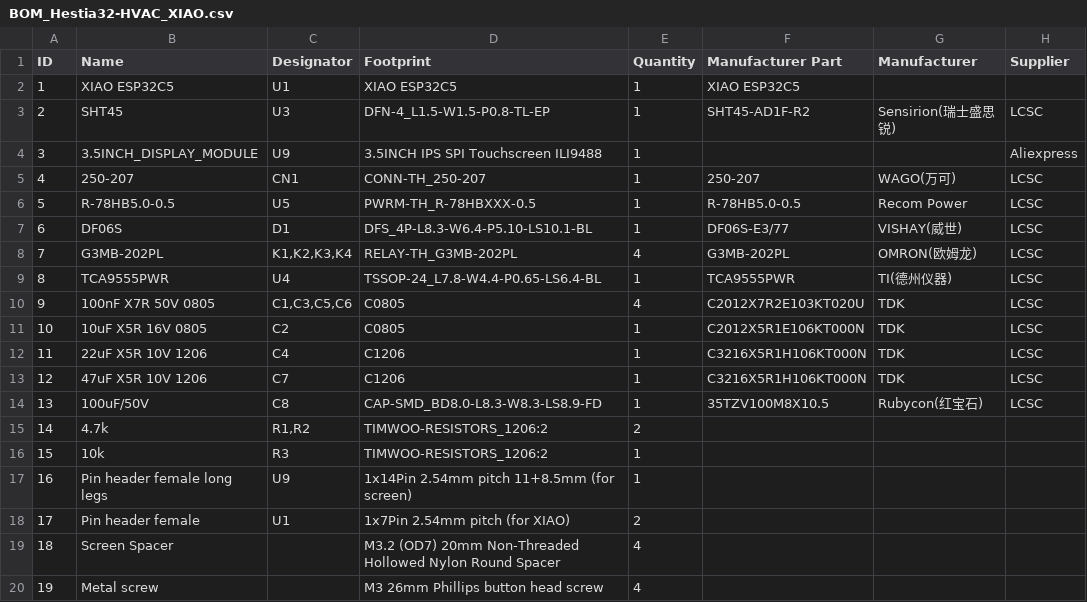
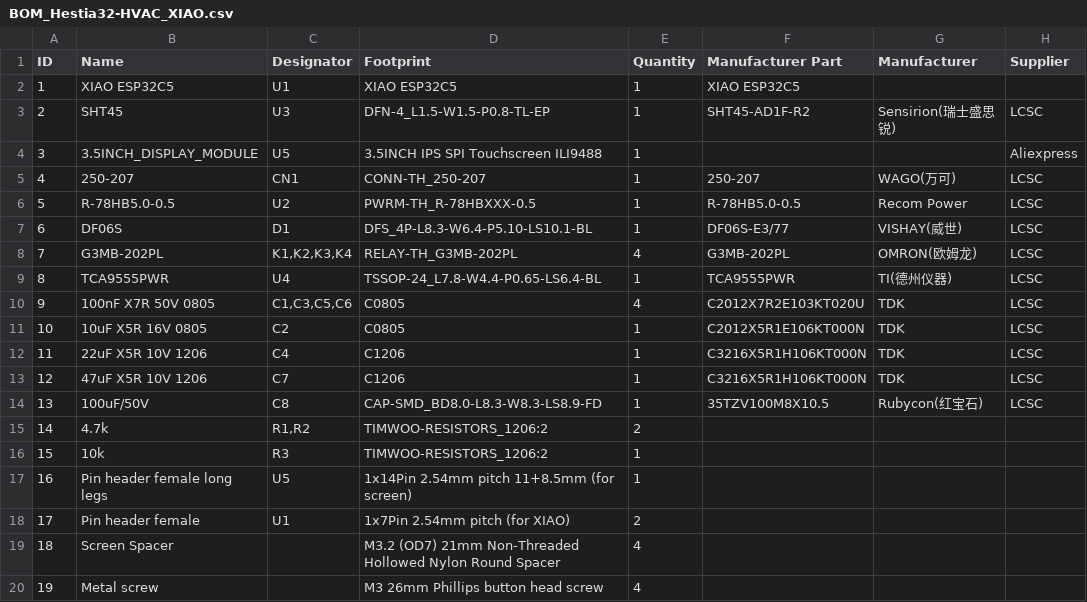
Before and after one commit to MakeOpenStuff/hestia32, a CSV file: pcb/XIAO-HVAC/BOM_Hestia32-HVAC_XIAO.csv, drawn as a sheet; only a part is shown; the diff names each change by its address in the sheet, - before the commit and + after, or states it on an @@ line.

```diff
--- a/pcb/XIAO-HVAC/BOM_Hestia32-HVAC_XIAO.csv
+++ b/pcb/XIAO-HVAC/BOM_Hestia32-HVAC_XIAO.csv
-C4 (Designator): U9
+C4 (Designator): U5
-C6 (Designator): U5
+C6 (Designator): U2
-C17 (Designator): U9
+C17 (Designator): U5
-D19 (Footprint): M3.2 (OD7) 20mm Non-Threaded Hollowed…
+D19 (Footprint): M3.2 (OD7) 21mm Non-Threaded Hollowed…
```
Also changed, not shown: pcb/XIAO-EU/BOM_Hestia32-EU_XIAO.csv, 9 other files.
